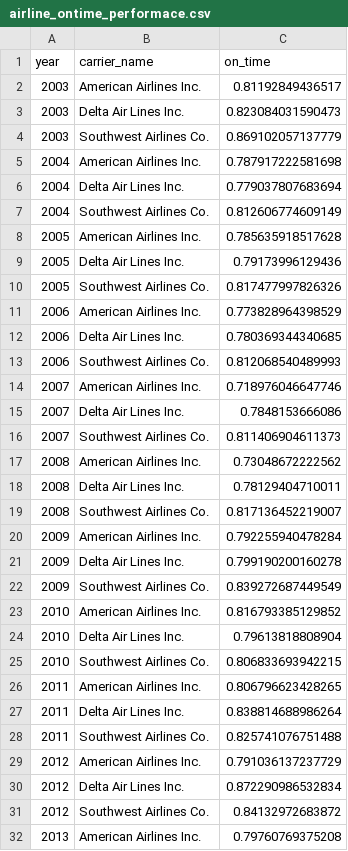
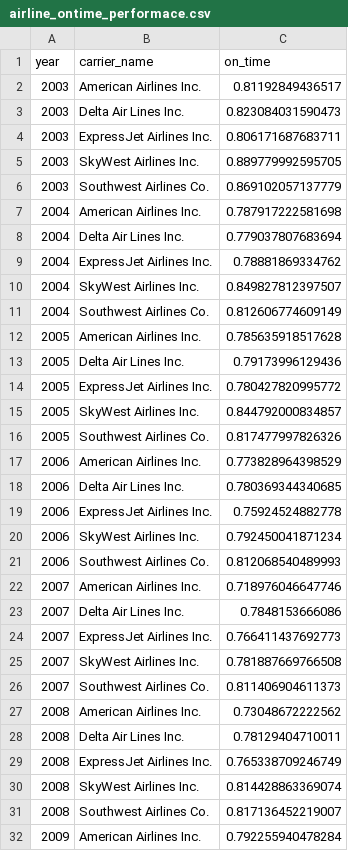
Before and after one commit to yhbyhb/data_analyst_nanodegree_p5, a CSV file: data/airline_ontime_performace.csv, drawn as a sheet; only a part is shown; the shorter side is filled out with more unchanged rows; the diff covers the shown part only.

Commit message:
changed dataset according to feedback 3
- top 5 covers 50 % of flights

```diff
--- a/data/airline_ontime_performace.csv
+++ b/data/airline_ontime_performace.csv
@@ -3,2 +3,4 @@
 2003,"Delta Air Lines Inc.",0.823084031590473
+2003,"ExpressJet Airlines Inc.",0.806171687683711
+2003,"SkyWest Airlines Inc.",0.889779992595705
 2003,"Southwest Airlines Co.",0.869102057137779
@@ -6,2 +8,4 @@
 2004,"Delta Air Lines Inc.",0.779037807683694
+2004,"ExpressJet Airlines Inc.",0.78881869334762
+2004,"SkyWest Airlines Inc.",0.849827812397507
 2004,"Southwest Airlines Co.",0.812606774609149
@@ -9,2 +13,4 @@
 2005,"Delta Air Lines Inc.",0.79173996129436
+2005,"ExpressJet Airlines Inc.",0.780427820995772
+2005,"SkyWest Airlines Inc.",0.844792000834857
 2005,"Southwest Airlines Co.",0.817477997826326
@@ -12,2 +18,4 @@
 2006,"Delta Air Lines Inc.",0.780369344340685
+2006,"ExpressJet Airlines Inc.",0.75924524882778
+2006,"SkyWest Airlines Inc.",0.792450041871234
 2006,"Southwest Airlines Co.",0.812068540489993
@@ -15,2 +23,4 @@
 2007,"Delta Air Lines Inc.",0.7848153666086
+2007,"ExpressJet Airlines Inc.",0.766411437692773
+2007,"SkyWest Airlines Inc.",0.781887669766508
 2007,"Southwest Airlines Co.",0.811406904611373
@@ -18,2 +28,4 @@
 2008,"Delta Air Lines Inc.",0.78129404710011
+2008,"ExpressJet Airlines Inc.",0.765338709246749
+2008,"SkyWest Airlines Inc.",0.814428863369074
 2008,"Southwest Airlines Co.",0.817136452219007
```
Also changed, not shown: 14 added rows elsewhere in this file, 6 other files.
